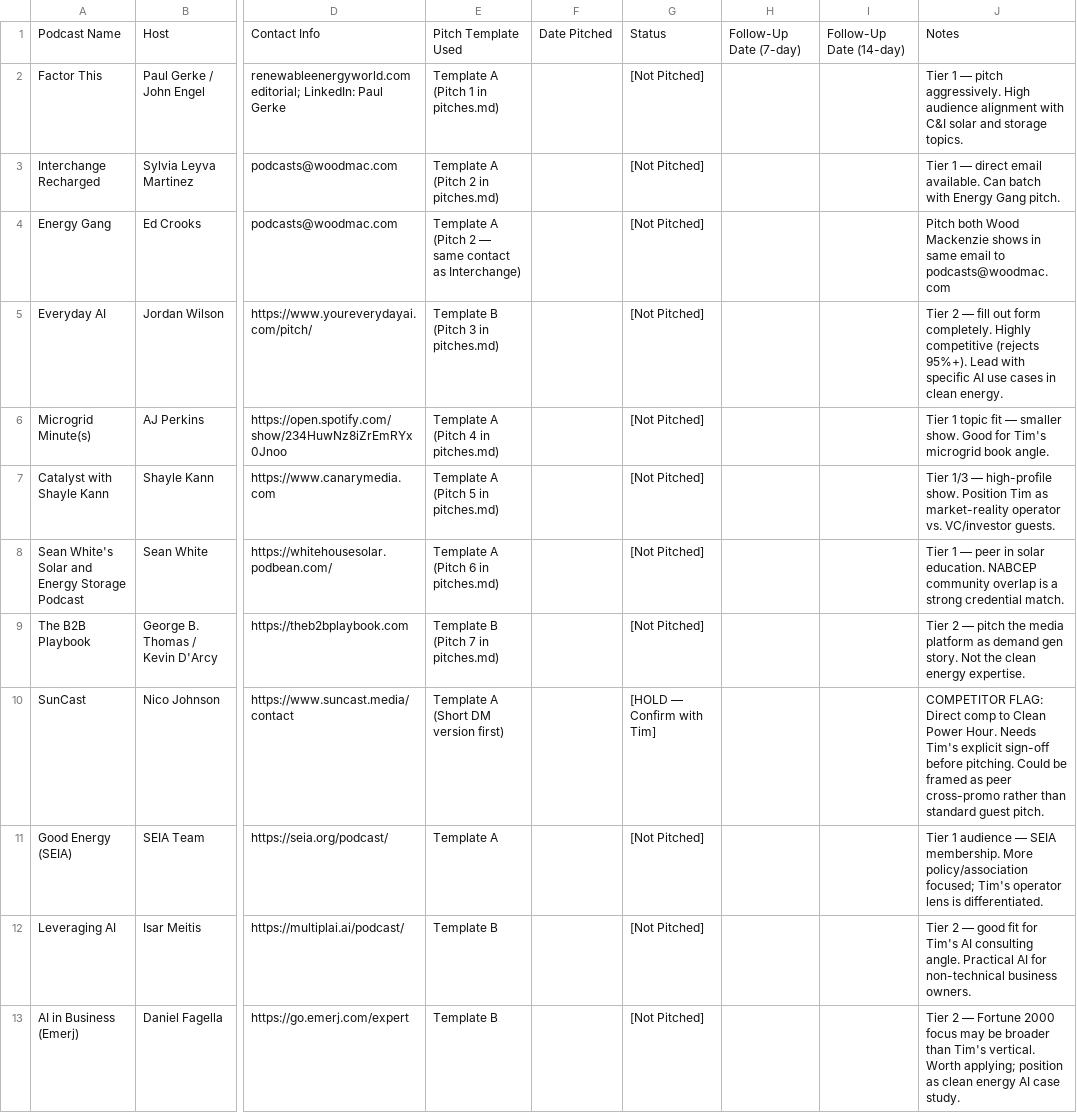
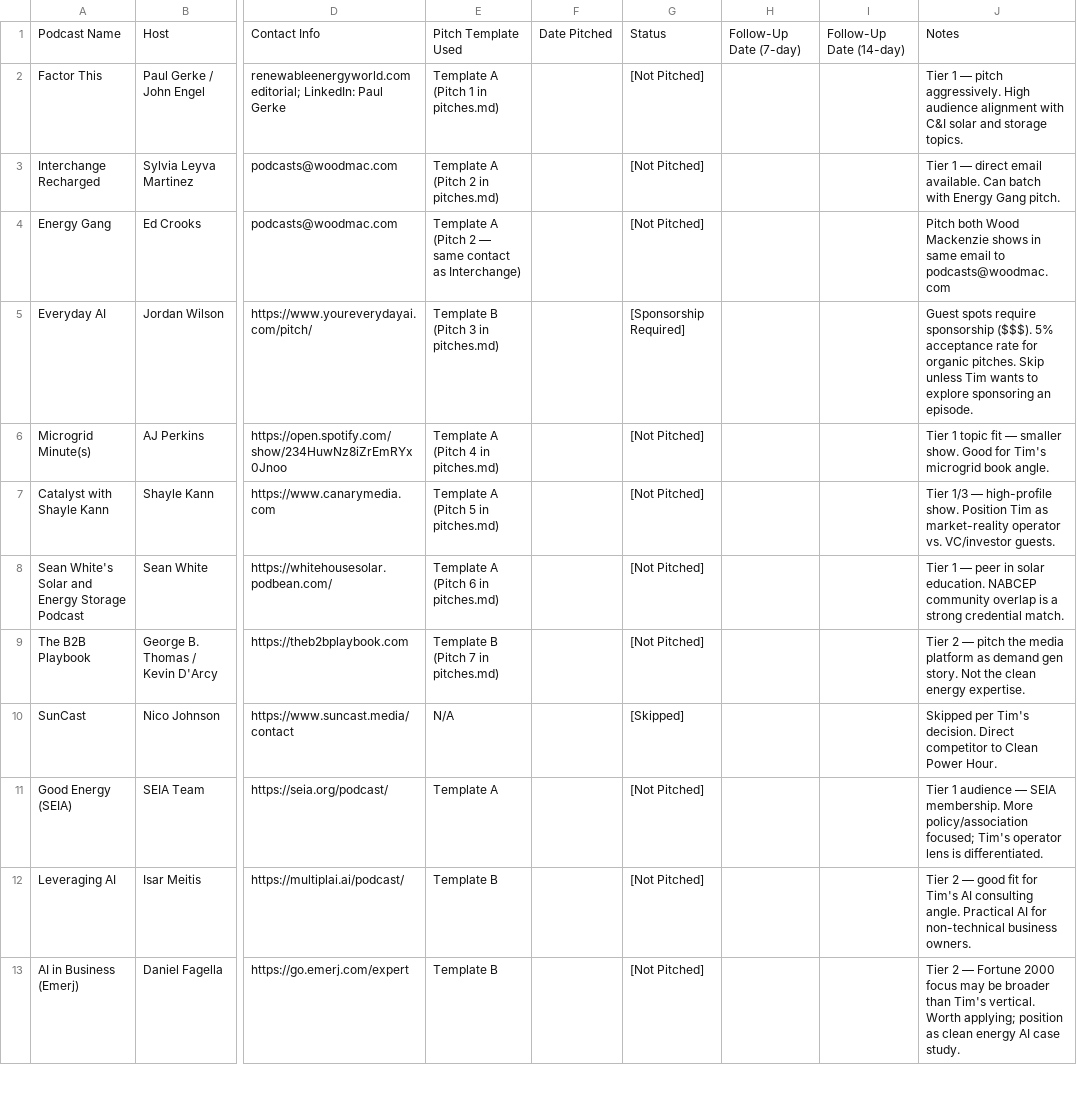
Before and after one commit to lotfb86/CleanPowerHour, a CSV file: content/podcast-outreach/tracking.csv, drawn as a sheet; only a part is shown, gaps mark what is left out; the diff names each change by its address in the sheet, - before the commit and + after, or states it on an @@ line.

```diff
--- a/content/podcast-outreach/tracking.csv
+++ b/content/podcast-outreach/tracking.csv
-G5: [Not Pitched]
+G5: [Sponsorship Required]
-J5: Tier 2 — fill out form completely. Highly competitive (rejects 95%+). Lead with specific AI use cases in clean energy.
+J5: Guest spots require sponsorship ($$$). 5% acceptance rate for organic pitches. Skip unless Tim wants to explore sponsoring an episode.
-E10: Template A (Short DM version first)
+E10: N/A
-G10: [HOLD — Confirm with Tim]
+G10: [Skipped]
-J10: COMPETITOR FLAG: Direct comp to Clean Power Hour. Needs Tim's explicit sign-off before pitching. Could be framed as peer cross-promo rather than standard guest pitch.
+J10: Skipped per Tim's decision. Direct competitor to Clean Power Hour.
```
Also changed, not shown: 3 other files.
